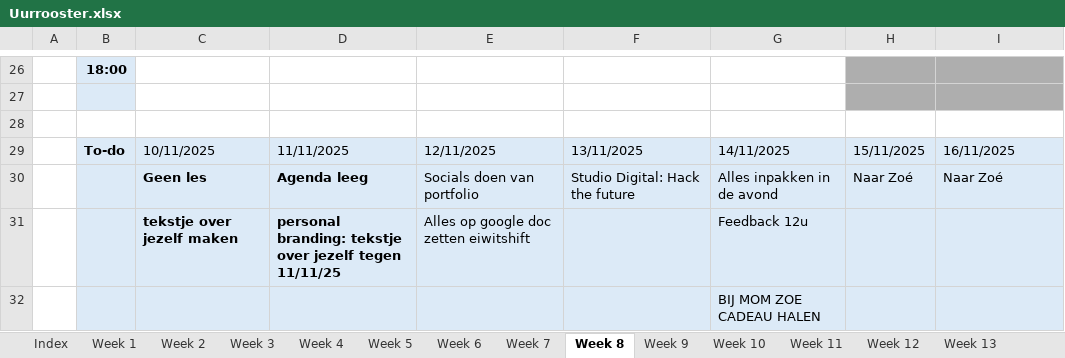
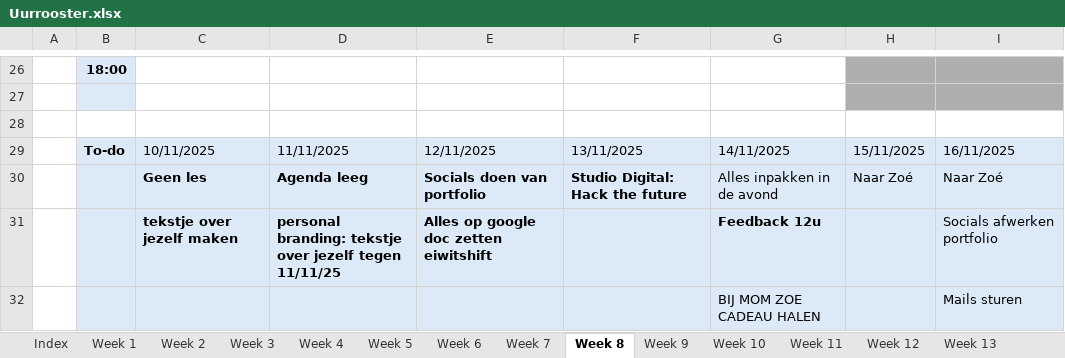
Before and after one commit to ninjahisser/LUCA-3, an Excel workbook: Uurrooster.xlsx, sheet Week 8, drawn as a sheet; only a part is shown, gaps mark what is left out; values as stored, in another font and other column widths than the file's, no borders; conditional formats not drawn; the diff names each change by its address in the sheet, - before the commit and + after, or states it on an @@ line.

```diff
--- a/Uurrooster.xlsx (sheet Week 8)
+++ b/Uurrooster.xlsx (sheet Week 8)
-E30:F30 bold: off
+E30:F30 bold: on
-E31 bold: off
+E31 bold: on
-G31 bold: off
+G31 bold: on
-I31: (empty)
+I31: Socials afwerken portfolio
-I32: (empty)
+I32: Mails sturen
```
Also changed, not shown: sheet Week 9, sheet Week 10, 20 other files.
